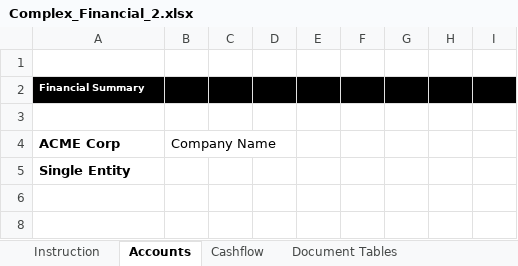
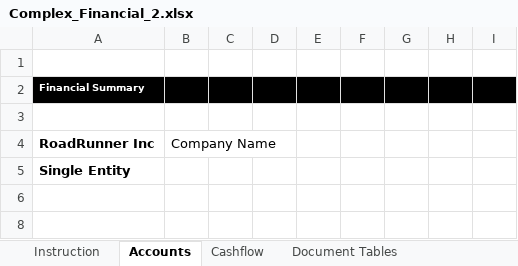
Before and after one commit to firstpartners-net/red-piranha, an Excel workbook: code/src/main/resources/examples/5_multi_excel/Complex_Financial_2.xlsx, sheet Accounts, drawn as a sheet; only a part is shown; values as stored, in another font and other column widths than the file's, no borders; charts and pictures and conditional formats not drawn; the diff names each change by its address in the sheet, - before the commit and + after, or states it on an @@ line.

```diff
--- a/code/src/main/resources/examples/5_multi_excel/Complex_Financial_2.xlsx (sheet Accounts)
+++ b/code/src/main/resources/examples/5_multi_excel/Complex_Financial_2.xlsx (sheet Accounts)
-A4: ACME Corp
+A4: RoadRunner Inc
```
Also changed, not shown: sheet Document Tables, 2 other files.
